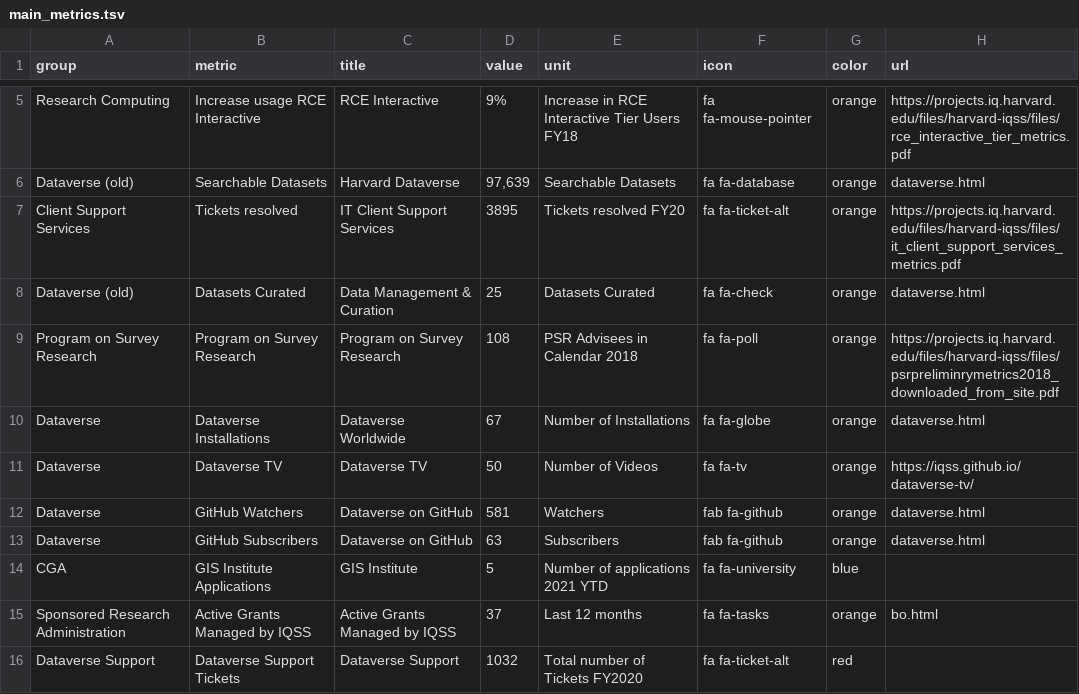
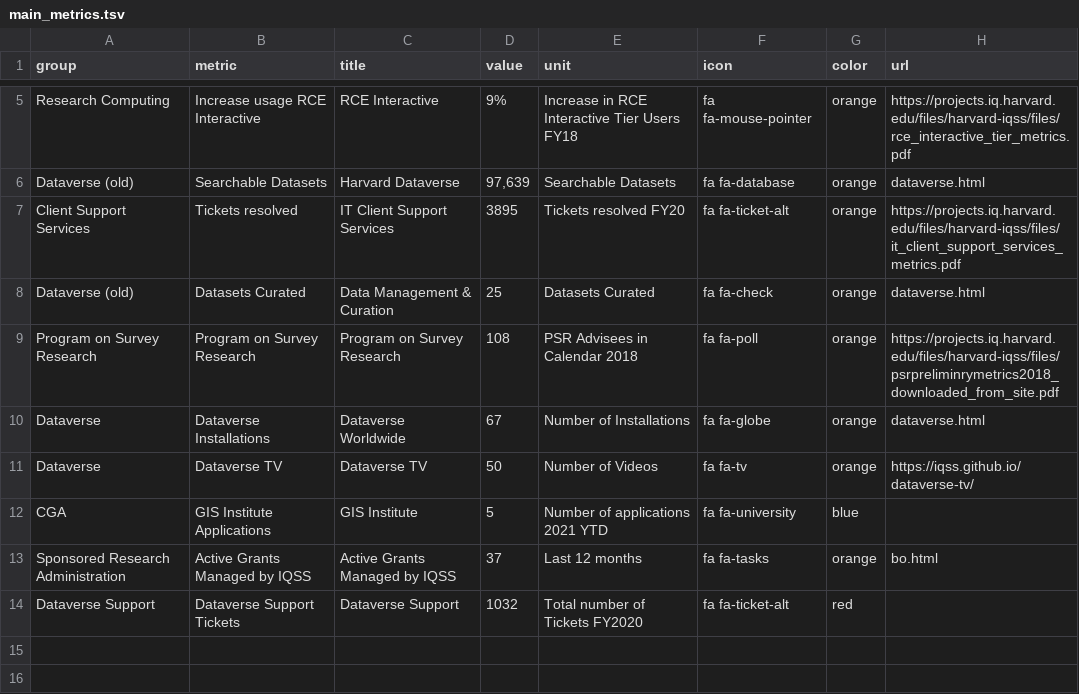
Before and after one commit to IQSS/iqss-metrics-dashboard, a TSV file: assets/data/main_metrics.tsv, drawn as a sheet; only a part is shown, gaps mark what is left out; the diff names each change by its address in the sheet, - before the commit and + after, or states it on an @@ line.

Commit message:
Automated push of new data by iqss-metrics-backend on Fri Mar  5 16:54:05 UTC 2021

```diff
--- a/assets/data/main_metrics.tsv
+++ b/assets/data/main_metrics.tsv
-row 12: Dataverse | GitHub Watchers | Dataverse on GitHub | 581 | Watchers | fab fa-github | orange | dataverse.html
-row 13: Dataverse | GitHub Subscribers | Dataverse on GitHub | 63 | Subscribers | fab fa-github | orange | dataverse.html
```
Also changed, not shown: assets/data/business_operations.tsv, assets/data/cgaEventRegistration.tsv, 9 other files.
